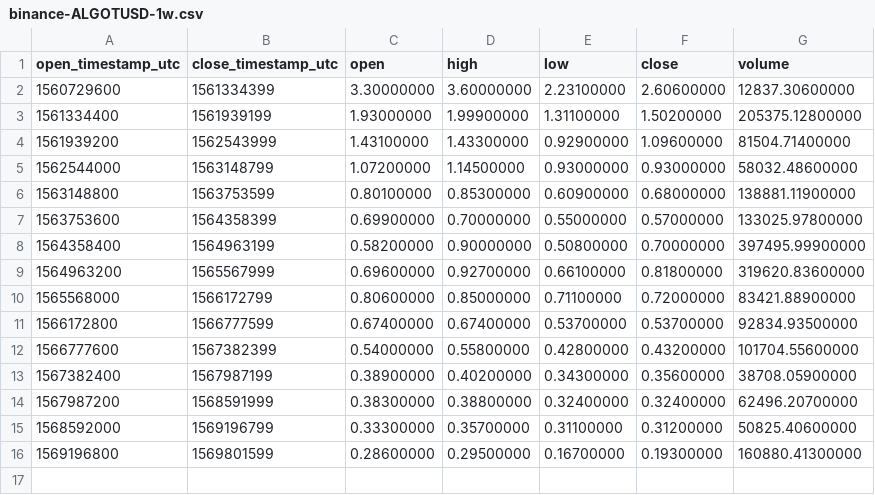
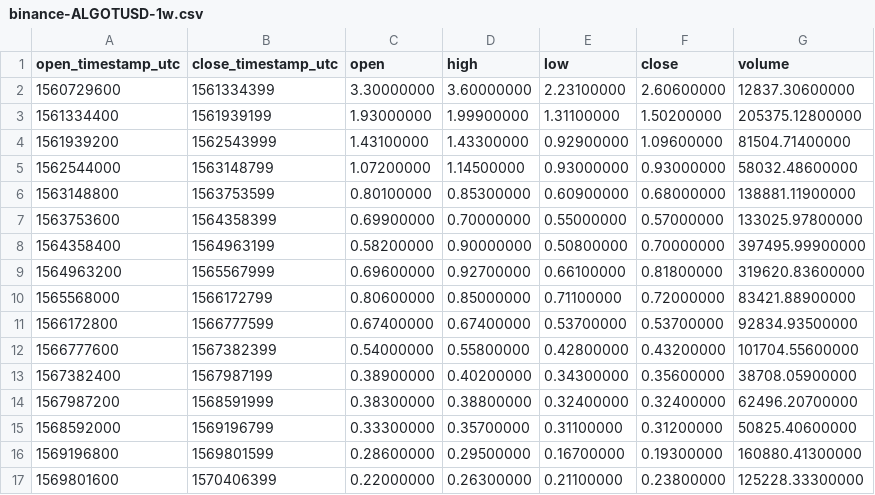
Before and after one commit to cryptobigbro/binance-ALGOTUSD, a CSV file: binance-ALGOTUSD-1w.csv, drawn as a sheet; the diff names each change by its address in the sheet, - before the commit and + after, or states it on an @@ line.

```diff
--- a/binance-ALGOTUSD-1w.csv
+++ b/binance-ALGOTUSD-1w.csv
+row 17: 1569801600 | 1570406399 | 0.22000000 | 0.26300000 | 0.21100000 | 0.23800000 | 125228.33300000
```
Also changed, not shown: binance-ALGOTUSD-1d.csv, binance-ALGOTUSD-1h.csv.
